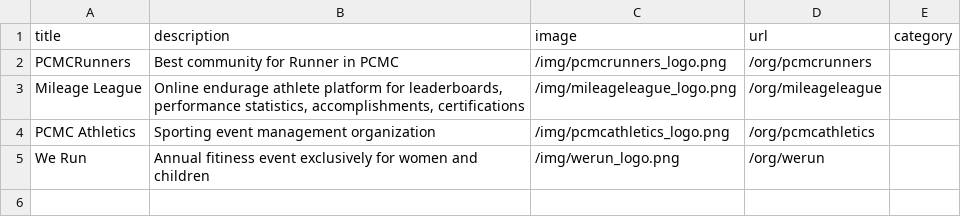
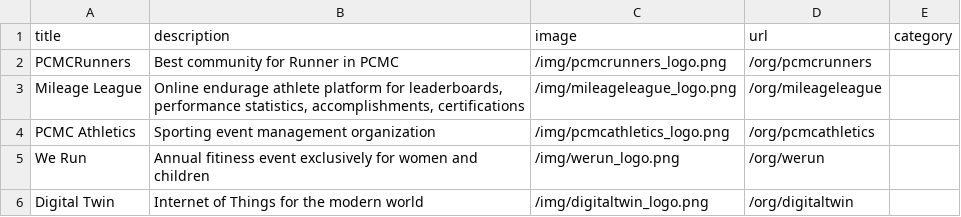
Before and after one commit to avinashmane/forthelife, a CSV file: content/areas.csv, drawn as a sheet; the diff names each change by its address in the sheet, - before the commit and + after, or states it on an @@ line.

Commit message:
ibm/wsl: - subdomain site navigation working - added digitaltwin subdomain - unstorage POC working for remote github - not needed with API token - useRequestURL used - Dockerfile prod install

```diff
--- a/content/areas.csv
+++ b/content/areas.csv
+row 6: Digital Twin | Internet of Things for the modern world | /img/digitaltwin_logo.png | /org/digitaltwin
```
Also changed, not shown: 23 other files.
